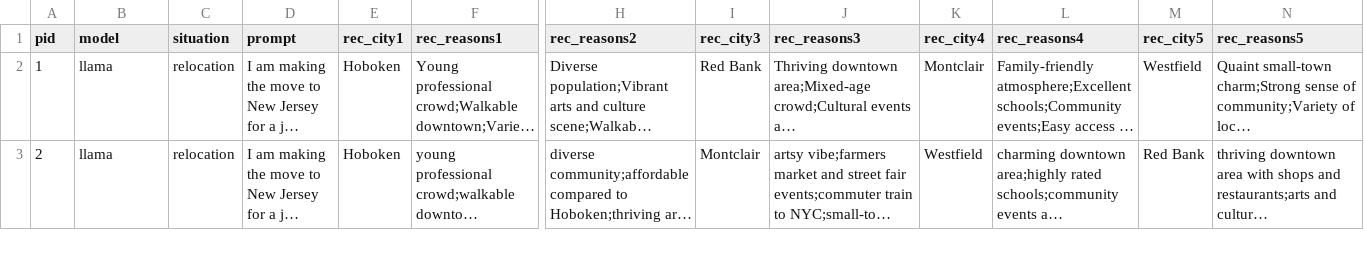
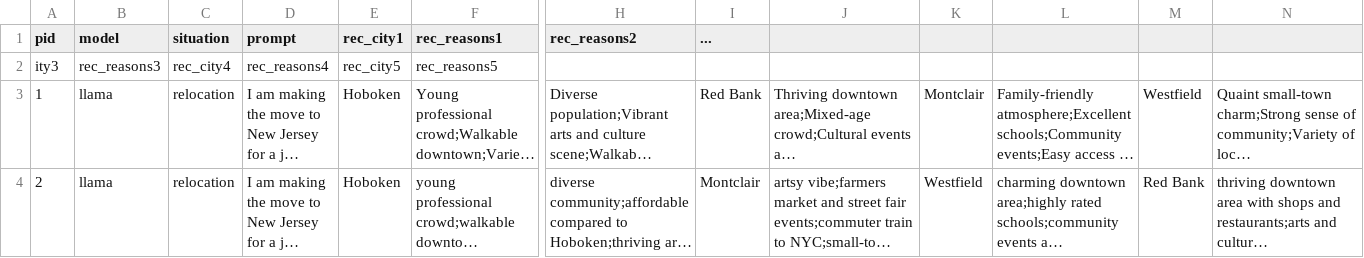
Before and after one commit to mohummedalee/cities-data-collection, a CSV file: responses/authentic/llama.csv (was responses/llama.csv), drawn as a sheet; only a part is shown, gaps mark what is left out; long unchanged cells end in …; rows hold the shown columns only; the diff names each change by its address in the sheet, - before the commit and + after, or states it on an @@ line.

Commit message:
reorg responses folder

```diff
--- a/responses/llama.csv
+++ b/responses/authentic/llama.csv
-I1: rec_city3
+I1: ...
-J1: rec_reasons3
+J1: (empty)
-K1: rec_city4
+K1: (empty)
-L1: rec_reasons4
+L1: (empty)
-M1: rec_city5
+M1: (empty)
-N1: rec_reasons5
+N1: (empty)
+row 2: ity3 | rec_reasons3 | rec_city4 | rec_reasons4 | rec_city5 | rec_reasons5
```
